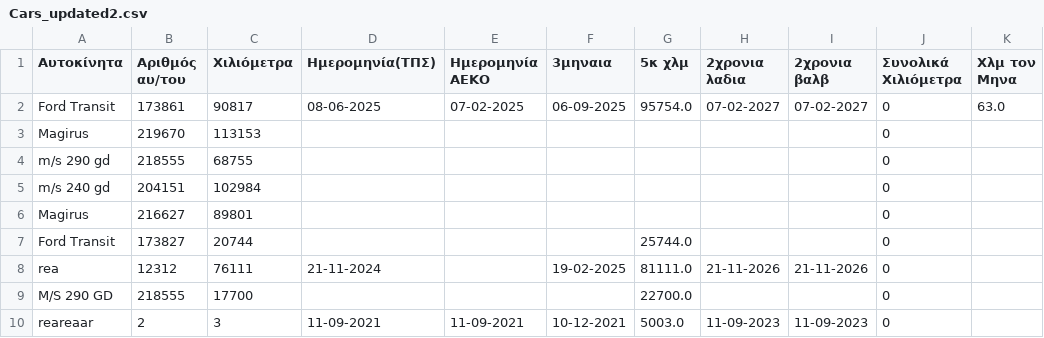
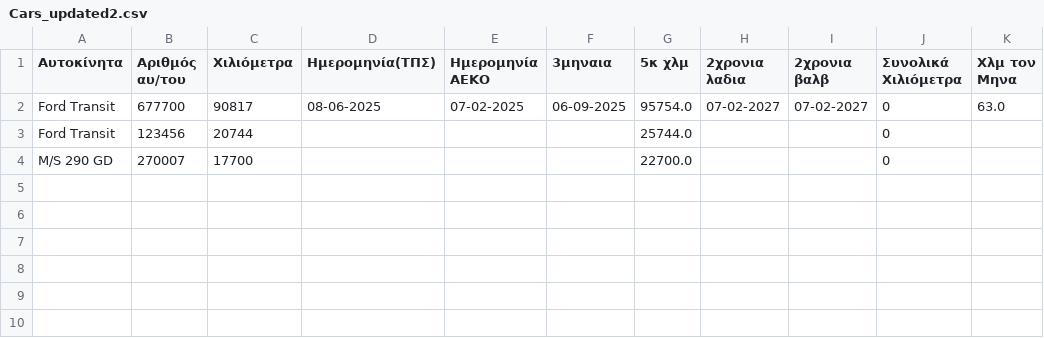
Before and after one commit to DimitrisKakatsos/Car-Maintenance, a CSV file: Cars_updated2.csv, drawn as a sheet.

Commit message:
Update Cars_updated2.csv

```diff
--- a/Cars_updated2.csv
+++ b/Cars_updated2.csv
@@ -1,10 +1,4 @@
 Αυτοκίνητα,Αριθμός αυ/του,Χιλιόμετρα,Ημερομηνία(ΤΠΣ),Ημερομηνία ΑΕΚΟ,3μηναια,5κ χλμ,2χρονια λαδια,2χρονια βαλβ,Συνολικά Χιλιόμετρα,Χλμ τον Μηνα
-Ford Transit,173861,90817,08-06-2025,07-02-2025,06-09-2025,95754.0,07-02-2027,07-02-2027,0,63.0
-Magirus,219670,113153,,,,,,,0,
-m/s 290 gd,218555,68755,,,,,,,0,
-m/s 240 gd,204151,102984,,,,,,,0,
-Magirus,216627,89801,,,,,,,0,
-Ford Transit,173827,20744,,,,25744.0,,,0,
-rea,12312,76111,21-11-2024,,19-02-2025,81111.0,21-11-2026,21-11-2026,0,
-M/S 290 GD,218555,17700,,,,22700.0,,,0,
-reareaar,2,3,11-09-2021,11-09-2021,10-12-2021,5003.0,11-09-2023,11-09-2023,0,
+Ford Transit,677700,90817,08-06-2025,07-02-2025,06-09-2025,95754.0,07-02-2027,07-02-2027,0,63.0
+Ford Transit,123456,20744,,,,25744.0,,,0,
+M/S 290 GD,270007,17700,,,,22700.0,,,0,
```
